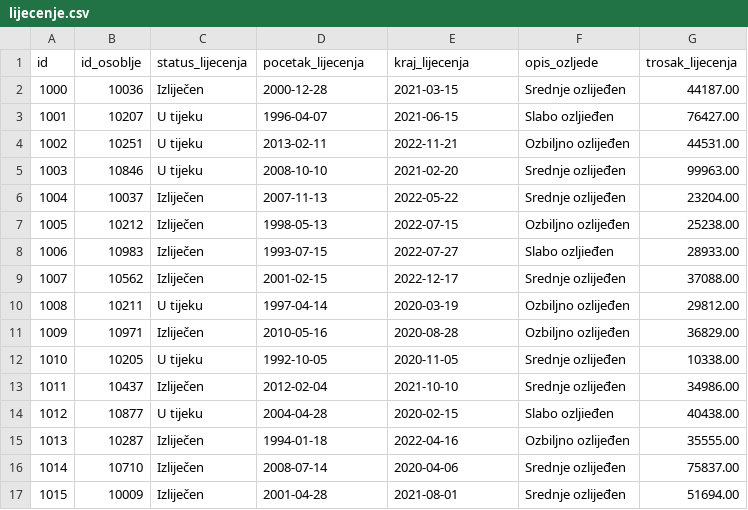
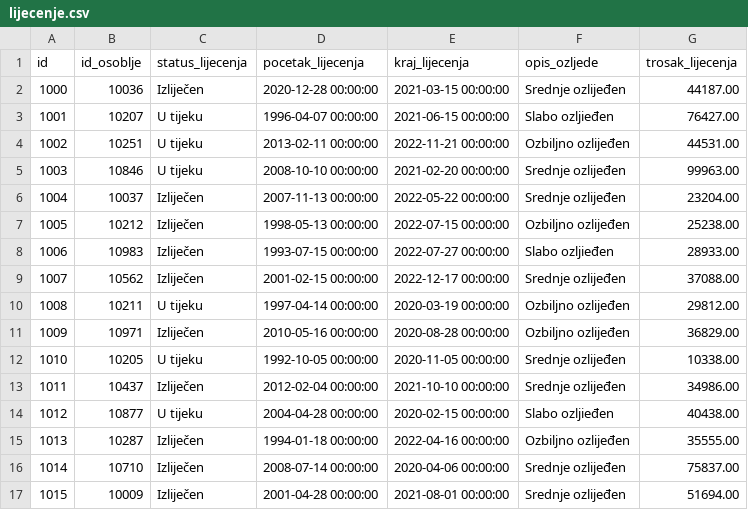
Before and after one commit to mateokocev/BP2---Vojska, a CSV file: CSV/lijecenje.csv, drawn as a sheet; only a part is shown; the diff covers the shown part only.

```diff
--- a/CSV/lijecenje.csv
+++ b/CSV/lijecenje.csv
@@ -1,17 +1,17 @@
 id,id_osoblje,status_lijecenja,pocetak_lijecenja,kraj_lijecenja,opis_ozljede,trosak_lijecenja
-1000,10036,Izliječen,2000-12-28,2021-03-15,"Srednje ozlijeđen",44187.00
-1001,10207,"U tijeku",1996-04-07,2021-06-15,"Slabo ozljieđen",76427.00
-1002,10251,"U tijeku",2013-02-11,2022-11-21,"Ozbiljno ozlijeđen",44531.00
-1003,10846,"U tijeku",2008-10-10,2021-02-20,"Srednje ozlijeđen",99963.00
-1004,10037,Izliječen,2007-11-13,2022-05-22,"Srednje ozlijeđen",23204.00
-1005,10212,Izliječen,1998-05-13,2022-07-15,"Ozbiljno ozlijeđen",25238.00
-1006,10983,Izliječen,1993-07-15,2022-07-27,"Slabo ozljieđen",28933.00
-1007,10562,Izliječen,2001-02-15,2022-12-17,"Srednje ozlijeđen",37088.00
-1008,10211,"U tijeku",1997-04-14,2020-03-19,"Ozbiljno ozlijeđen",29812.00
-1009,10971,Izliječen,2010-05-16,2020-08-28,"Ozbiljno ozlijeđen",36829.00
-1010,10205,"U tijeku",1992-10-05,2020-11-05,"Srednje ozlijeđen",10338.00
-1011,10437,Izliječen,2012-02-04,2021-10-10,"Srednje ozlijeđen",34986.00
-1012,10877,"U tijeku",2004-04-28,2020-02-15,"Slabo ozljieđen",40438.00
-1013,10287,Izliječen,1994-01-18,2022-04-16,"Ozbiljno ozlijeđen",35555.00
-1014,10710,Izliječen,2008-07-14,2020-04-06,"Srednje ozlijeđen",75837.00
-1015,10009,Izliječen,2001-04-28,2021-08-01,"Srednje ozlijeđen",51694.00
+1000,10036,Izliječen,2020-12-28 00:00:00,2021-03-15 00:00:00,"Srednje ozlijeđen",44187.00
+1001,10207,"U tijeku",1996-04-07 00:00:00,2021-06-15 00:00:00,"Slabo ozljieđen",76427.00
+1002,10251,"U tijeku",2013-02-11 00:00:00,2022-11-21 00:00:00,"Ozbiljno ozlijeđen",44531.00
+1003,10846,"U tijeku",2008-10-10 00:00:00,2021-02-20 00:00:00,"Srednje ozlijeđen",99963.00
+1004,10037,Izliječen,2007-11-13 00:00:00,2022-05-22 00:00:00,"Srednje ozlijeđen",23204.00
+1005,10212,Izliječen,1998-05-13 00:00:00,2022-07-15 00:00:00,"Ozbiljno ozlijeđen",25238.00
+1006,10983,Izliječen,1993-07-15 00:00:00,2022-07-27 00:00:00,"Slabo ozljieđen",28933.00
+1007,10562,Izliječen,2001-02-15 00:00:00,2022-12-17 00:00:00,"Srednje ozlijeđen",37088.00
+1008,10211,"U tijeku",1997-04-14 00:00:00,2020-03-19 00:00:00,"Ozbiljno ozlijeđen",29812.00
+1009,10971,Izliječen,2010-05-16 00:00:00,2020-08-28 00:00:00,"Ozbiljno ozlijeđen",36829.00
+1010,10205,"U tijeku",1992-10-05 00:00:00,2020-11-05 00:00:00,"Srednje ozlijeđen",10338.00
+1011,10437,Izliječen,2012-02-04 00:00:00,2021-10-10 00:00:00,"Srednje ozlijeđen",34986.00
+1012,10877,"U tijeku",2004-04-28 00:00:00,2020-02-15 00:00:00,"Slabo ozljieđen",40438.00
+1013,10287,Izliječen,1994-01-18 00:00:00,2022-04-16 00:00:00,"Ozbiljno ozlijeđen",35555.00
+1014,10710,Izliječen,2008-07-14 00:00:00,2020-04-06 00:00:00,"Srednje ozlijeđen",75837.00
+1015,10009,Izliječen,2001-04-28 00:00:00,2021-08-01 00:00:00,"Srednje ozlijeđen",51694.00
```
Also changed, not shown: 168 edited cells elsewhere in this file, CSV/misija.csv, CSV/osoblje_na_turi.csv, 4 other files.
